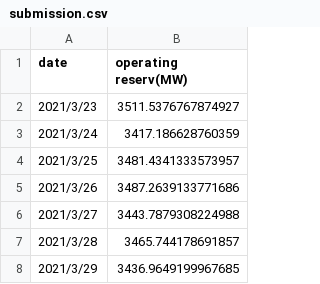
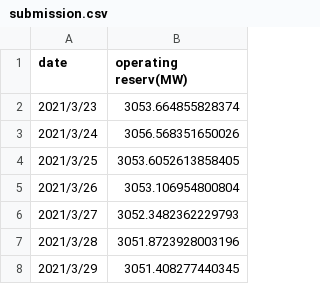
Before and after one commit to linzh0205/-Electricity-Forecasting, a CSV file: submission.csv, drawn as a sheet.

Commit message:
Add files via upload

```diff
--- a/submission.csv
+++ b/submission.csv
@@ -1,8 +1,8 @@
 date,operating reserv(MW)
-2021/3/23,3511.5376767874927
-2021/3/24,3417.186628760359
-2021/3/25,3481.4341333573957
-2021/3/26,3487.2639133771686
-2021/3/27,3443.7879308224988
-2021/3/28,3465.744178691857
-2021/3/29,3436.9649199967685
+2021/3/23,3053.664855828374
+2021/3/24,3056.568351650026
+2021/3/25,3053.6052613858405
+2021/3/26,3053.106954800804
+2021/3/27,3052.3482362229793
+2021/3/28,3051.8723928003196
+2021/3/29,3051.408277440345
```
